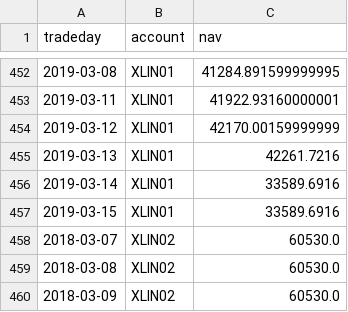
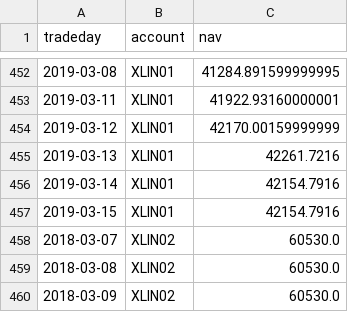
Before and after one commit to WesselMar/data-warehouse, a CSV file: csv/nav.csv, drawn as a sheet; only a part is shown, gaps mark what is left out.

```diff
--- a/csv/nav.csv
+++ b/csv/nav.csv
@@ -455,4 +455,4 @@ tradeday,account,nav
 2019-03-13,XLIN01,42261.7216
-2019-03-14,XLIN01,33589.6916
-2019-03-15,XLIN01,33589.6916
+2019-03-14,XLIN01,42154.7916
+2019-03-15,XLIN01,42154.7916
 2018-03-07,XLIN02,60530.0
```
Also changed, not shown: csv/attr.csv, csv/holdings.csv.
